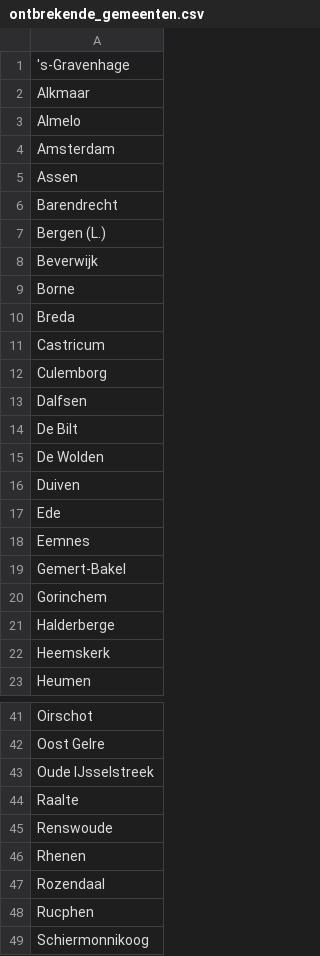
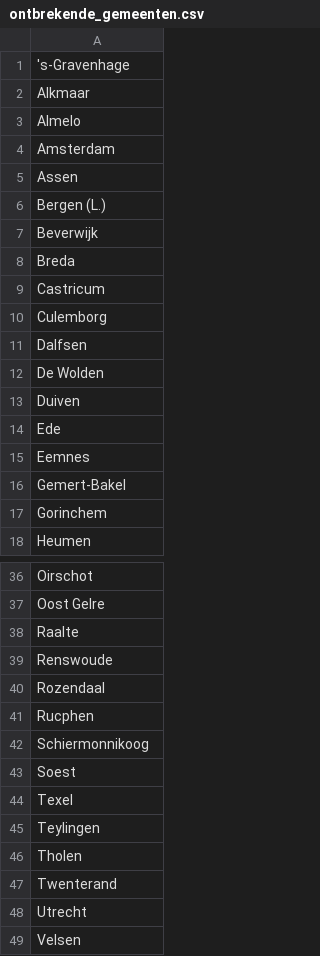
Before and after one commit to Hilbrand/slt, a CSV file: public/gr2026/ontbrekende_gemeenten.csv, drawn as a sheet; only a part is shown, gaps mark what is left out; the shorter side is filled out with more unchanged rows; the diff names each change by its address in the sheet, - before the commit and + after, or states it on an @@ line.

```diff
--- a/public/gr2026/ontbrekende_gemeenten.csv
+++ b/public/gr2026/ontbrekende_gemeenten.csv
-row 6: Barendrecht
-row 9: Borne
-row 14: De Bilt
-row 21: Halderberge
-row 22: Heemskerk
-row 43: Oude IJsselstreek
-row 46: Rhenen
```
Also changed, not shown: public/gr2026/voortgang.csv, 2 other files.
